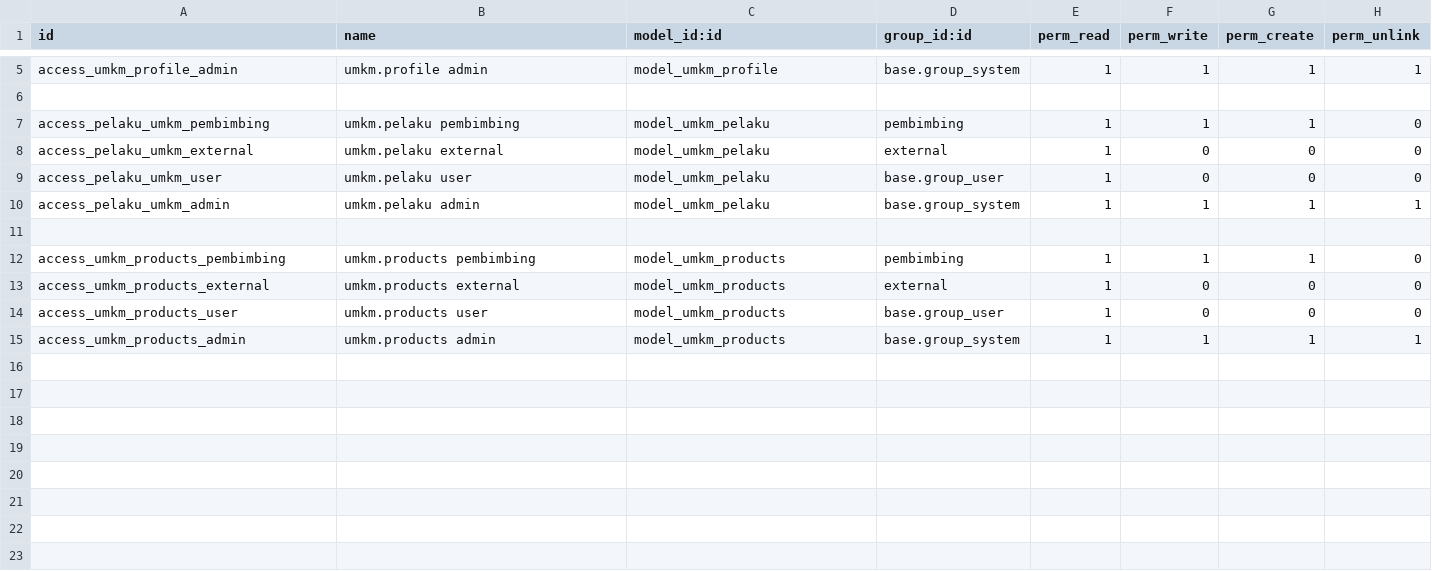
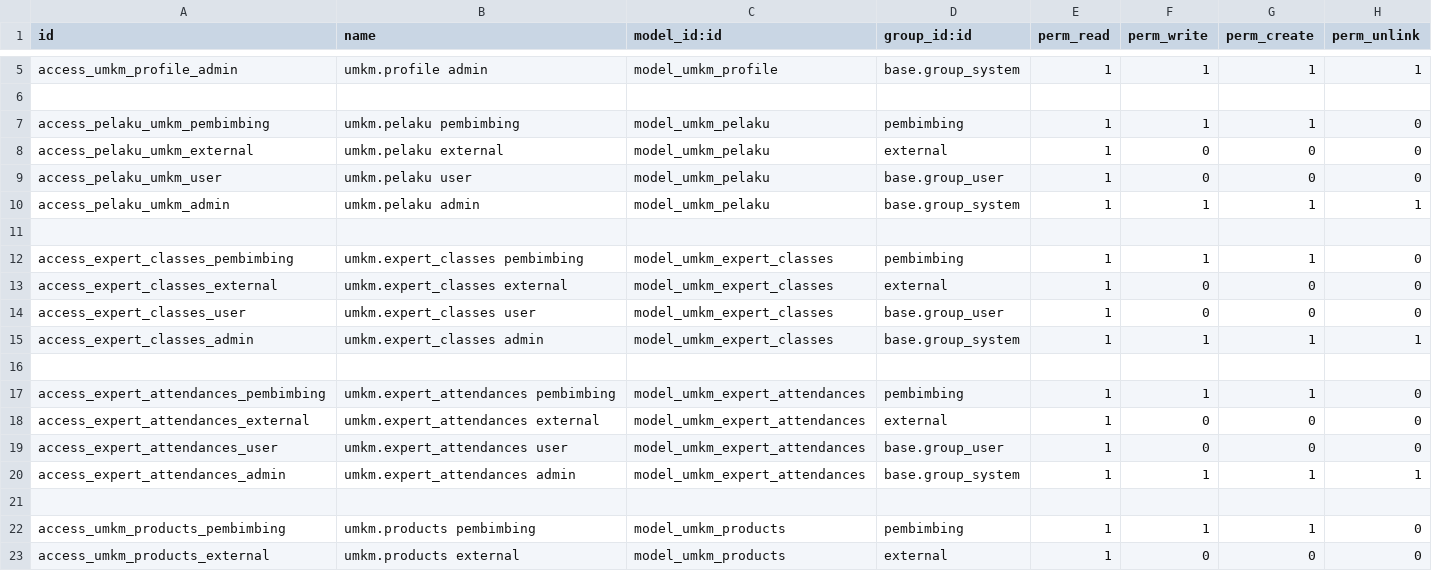
Before and after one commit to FauzanLzrd/SIBeDes, a CSV file: addons/umkm/security/ir.model.access.csv, drawn as a sheet; only a part is shown, gaps mark what is left out; the shorter side is filled out with more unchanged rows; the diff names each change by its address in the sheet, - before the commit and + after, or states it on an @@ line.

Commit message:
add expert classes and gmap button

```diff
--- a/addons/umkm/security/ir.model.access.csv
+++ b/addons/umkm/security/ir.model.access.csv
+row 12: access_expert_classes_pembimbing | umkm.expert_classes pembimbing | model_umkm_expert_classes | pembimbing | 1 | 1 | 1 | 0
+row 13: access_expert_classes_external | umkm.expert_classes external | model_umkm_expert_classes | external | 1 | 0 | 0 | 0
+row 14: access_expert_classes_user | umkm.expert_classes user | model_umkm_expert_classes | base.group_user | 1 | 0 | 0 | 0
+row 15: access_expert_classes_admin | umkm.expert_classes admin | model_umkm_expert_classes | base.group_system | 1 | 1 | 1 | 1
+row 16: (empty)
+row 17: access_expert_attendances_pembimbing | umkm.expert_attendances pembimbing | model_umkm_expert_attendances | pembimbing | 1 | 1 | 1 | 0
+row 18: access_expert_attendances_external | umkm.expert_attendances external | model_umkm_expert_attendances | external | 1 | 0 | 0 | 0
+row 19: access_expert_attendances_user | umkm.expert_attendances user | model_umkm_expert_attendances | base.group_user | 1 | 0 | 0 | 0
+row 20: access_expert_attendances_admin | umkm.expert_attendances admin | model_umkm_expert_attendances | base.group_system | 1 | 1 | 1 | 1
+row 21: (empty)
```
Also changed, not shown: 12 other files.
